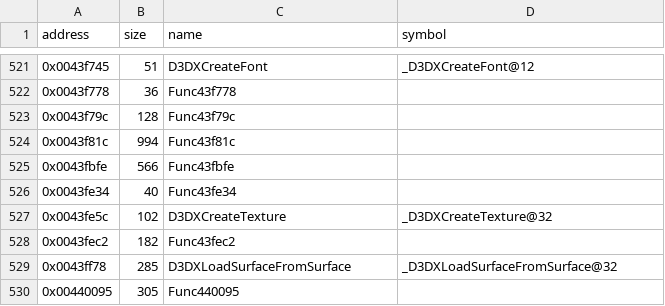
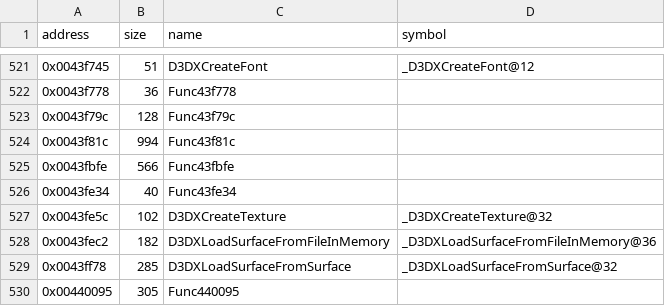
Before and after one commit to Cirno-Labs/th06, a CSV file: config/symbols.csv, drawn as a sheet; only a part is shown, gaps mark what is left out.

Commit message:
Decompile SpriteEngine::LoadSurface (0x435010)

```diff
--- a/config/symbols.csv
+++ b/config/symbols.csv
@@ -527,3 +527,3 @@ address,size,name,symbol
 0x0043fe5c,102,D3DXCreateTexture,_D3DXCreateTexture@32
-0x0043fec2,182,Func43fec2,
+0x0043fec2,182,D3DXLoadSurfaceFromFileInMemory,_D3DXLoadSurfaceFromFileInMemory@36
 0x0043ff78,285,D3DXLoadSurfaceFromSurface,_D3DXLoadSurfaceFromSurface@32
```
Also changed, not shown: 2 other files.
